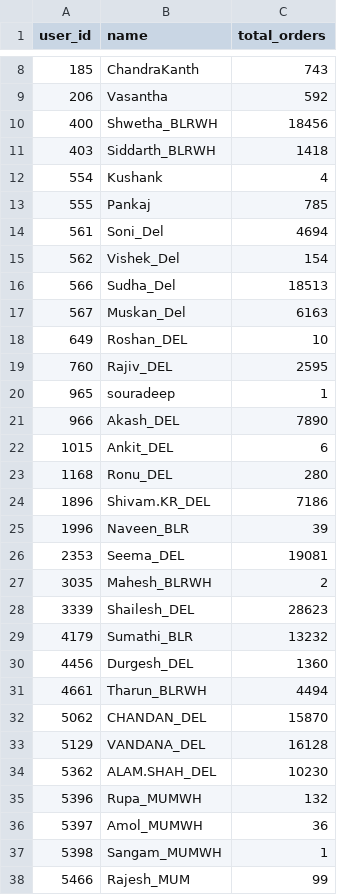
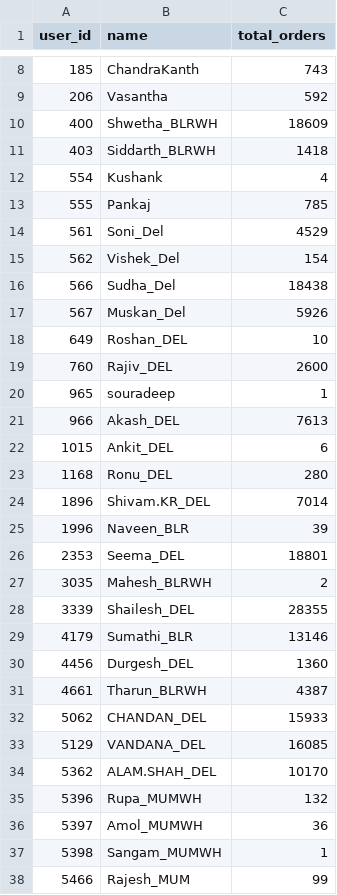
Before and after one commit to vermatanishk/WFR-dashboard-TV-, a CSV file: pipeline/zoho_raw90/qc_totals.csv, drawn as a sheet; only a part is shown, gaps mark what is left out; the diff covers the shown part only.

```diff
--- a/pipeline/zoho_raw90/qc_totals.csv
+++ b/pipeline/zoho_raw90/qc_totals.csv
@@ -9,3 +9,3 @@ user_id,name,total_orders
 206,Vasantha,592
-400,Shwetha_BLRWH,18456
+400,Shwetha_BLRWH,18609
 403,Siddarth_BLRWH,1418
@@ -13,23 +13,23 @@ user_id,name,total_orders
 555,Pankaj,785
-561,Soni_Del,4694
+561,Soni_Del,4529
 562,Vishek_Del,154
-566,Sudha_Del,18513
-567,Muskan_Del,6163
+566,Sudha_Del,18438
+567,Muskan_Del,5926
 649,Roshan_DEL,10
-760,Rajiv_DEL,2595
+760,Rajiv_DEL,2600
 965,souradeep,1
-966,Akash_DEL,7890
+966,Akash_DEL,7613
 1015,Ankit_DEL,6
 1168,Ronu_DEL,280
-1896,Shivam.KR_DEL,7186
+1896,Shivam.KR_DEL,7014
 1996,Naveen_BLR,39
-2353,Seema_DEL,19081
+2353,Seema_DEL,18801
 3035,Mahesh_BLRWH,2
-3339,Shailesh_DEL,28623
-4179,Sumathi_BLR,13232
+3339,Shailesh_DEL,28355
+4179,Sumathi_BLR,13146
 4456,Durgesh_DEL,1360
-4661,Tharun_BLRWH,4494
-5062,CHANDAN_DEL,15870
-5129,VANDANA_DEL,16128
-5362,ALAM.SHAH_DEL,10230
+4661,Tharun_BLRWH,4387
+5062,CHANDAN_DEL,15933
+5129,VANDANA_DEL,16085
+5362,ALAM.SHAH_DEL,10170
 5396,Rupa_MUMWH,132
```
Also changed, not shown: 1 added row and 63 edited cells elsewhere in this file, pipeline/wfr_daily_report.csv, pipeline/zoho_raw90/picker_totals.csv, 28 other files.
